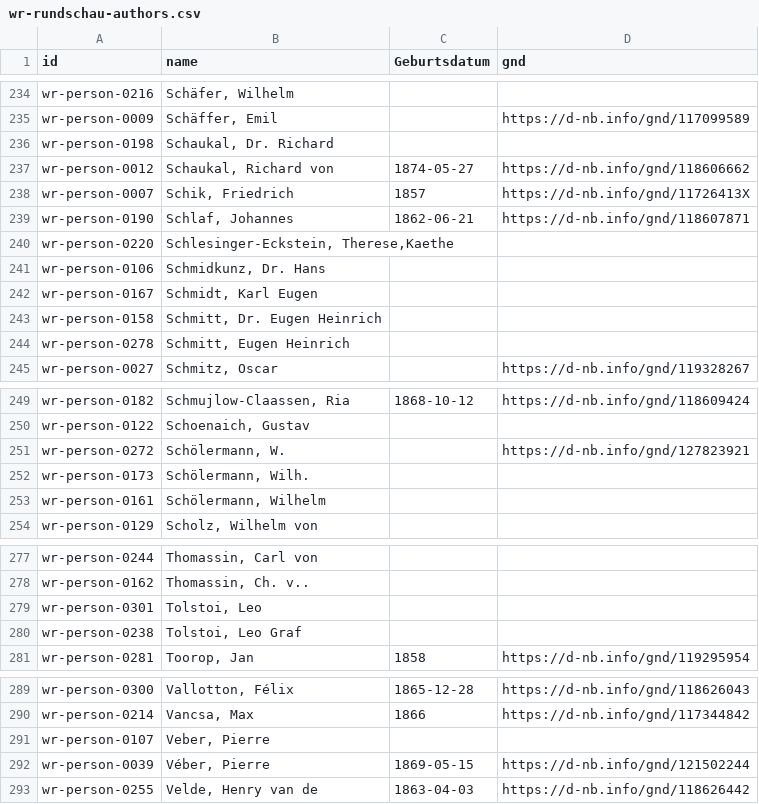
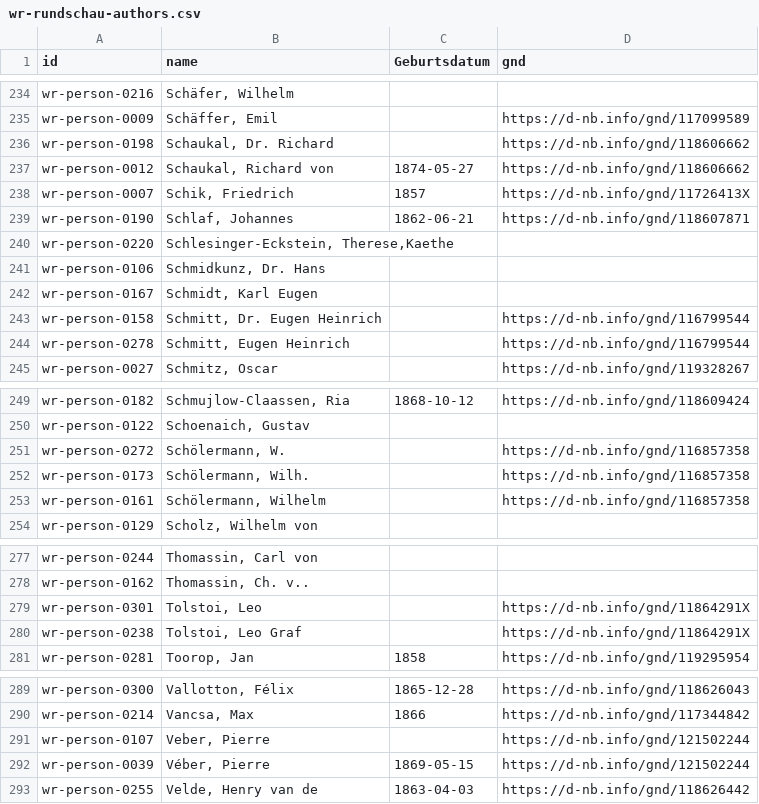
Before and after one commit to acdh-oeaw/wiener-rundschau-data, a CSV file: wr-rundschau-authors.csv, drawn as a sheet; only a part is shown, gaps mark what is left out; the diff covers the shown part only.

Commit message:
feat(data): more gnds

```diff
--- a/wr-rundschau-authors.csv
+++ b/wr-rundschau-authors.csv
@@ -235,3 +235,3 @@ wr-person-0216,"Schäfer, Wilhelm",,
 wr-person-0009,"Schäffer, Emil",,https://d-nb.info/gnd/117099589
-wr-person-0198,"Schaukal, Dr. Richard",,
+wr-person-0198,"Schaukal, Dr. Richard",,https://d-nb.info/gnd/118606662
 wr-person-0012,"Schaukal, Richard von",1874-05-27,https://d-nb.info/gnd/118606662
@@ -242,4 +242,4 @@ wr-person-0106,"Schmidkunz, Dr. Hans",,
 wr-person-0167,"Schmidt, Karl Eugen",,
-wr-person-0158,"Schmitt, Dr. Eugen Heinrich",,
-wr-person-0278,"Schmitt, Eugen Heinrich",,
+wr-person-0158,"Schmitt, Dr. Eugen Heinrich",,https://d-nb.info/gnd/116799544
+wr-person-0278,"Schmitt, Eugen Heinrich",,https://d-nb.info/gnd/116799544
 wr-person-0027,"Schmitz, Oscar",,https://d-nb.info/gnd/119328267
@@ -250,5 +250,5 @@ wr-person-0182,"Schmujlow-Claassen, Ria",1868-10-12,https://d-nb.info/gnd/118609
 wr-person-0122,"Schoenaich, Gustav",,
-wr-person-0272,"Schölermann, W.",,https://d-nb.info/gnd/127823921
-wr-person-0173,"Schölermann, Wilh.",,
-wr-person-0161,"Schölermann, Wilhelm",,
+wr-person-0272,"Schölermann, W.",,https://d-nb.info/gnd/116857358
+wr-person-0173,"Schölermann, Wilh.",,https://d-nb.info/gnd/116857358
+wr-person-0161,"Schölermann, Wilhelm",,https://d-nb.info/gnd/116857358
 wr-person-0129,"Scholz, Wilhelm von",,
@@ -278,4 +278,4 @@ wr-person-0244,"Thomassin, Carl von",,
 wr-person-0162,"Thomassin, Ch. v..",,
-wr-person-0301,"Tolstoi, Leo",,
-wr-person-0238,"Tolstoi, Leo Graf",,
+wr-person-0301,"Tolstoi, Leo",,https://d-nb.info/gnd/11864291X
+wr-person-0238,"Tolstoi, Leo Graf",,https://d-nb.info/gnd/11864291X
 wr-person-0281,"Toorop, Jan",1858,https://d-nb.info/gnd/119295954
@@ -290,3 +290,3 @@ wr-person-0300,"Vallotton, Félix",1865-12-28,https://d-nb.info/gnd/118626043
 wr-person-0214,"Vancsa, Max",1866,https://d-nb.info/gnd/117344842
-wr-person-0107,"Veber, Pierre",,
+wr-person-0107,"Veber, Pierre",,https://d-nb.info/gnd/121502244
 wr-person-0039,"Véber, Pierre",1869-05-15,https://d-nb.info/gnd/121502244
```
Also changed, not shown: 2 edited cells elsewhere in this file.
